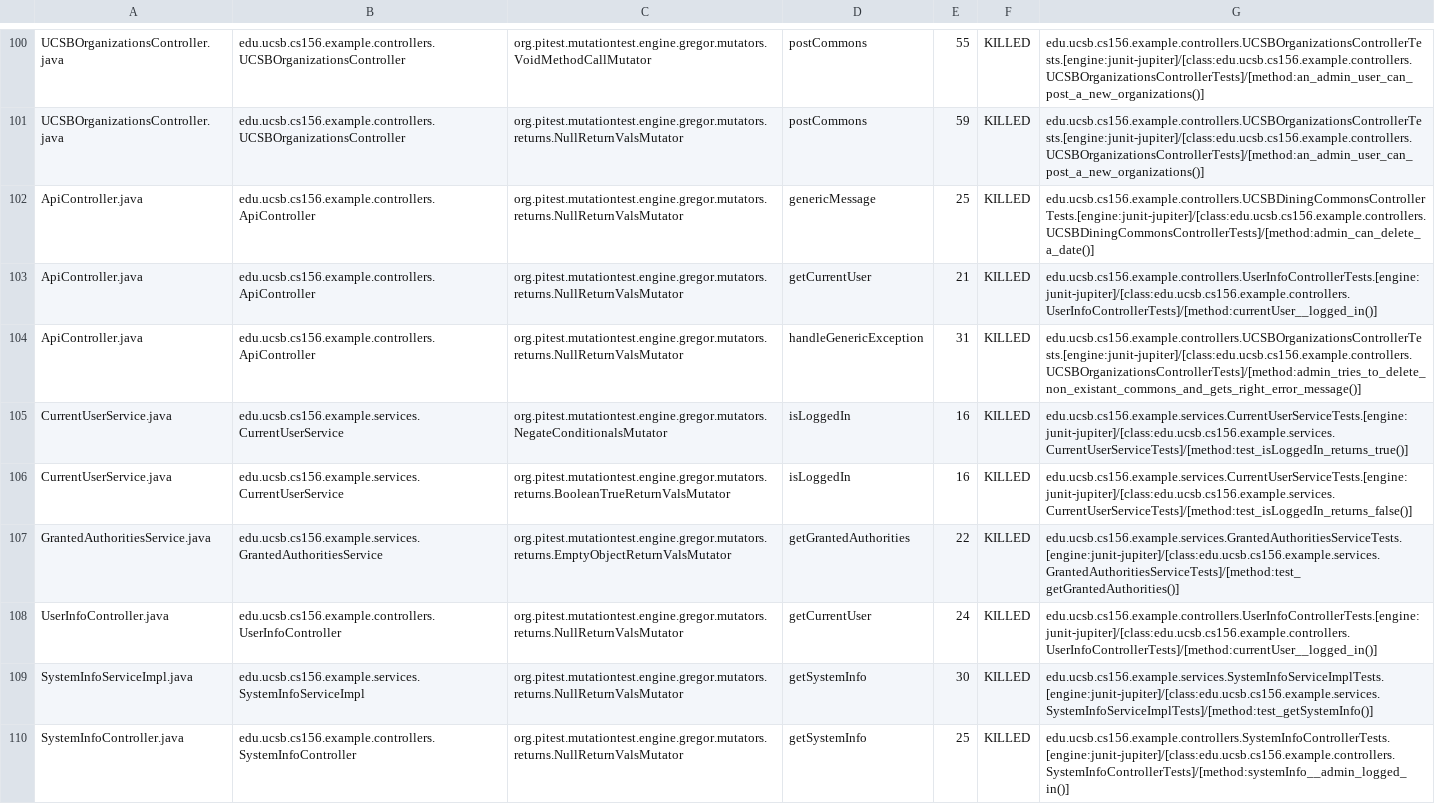
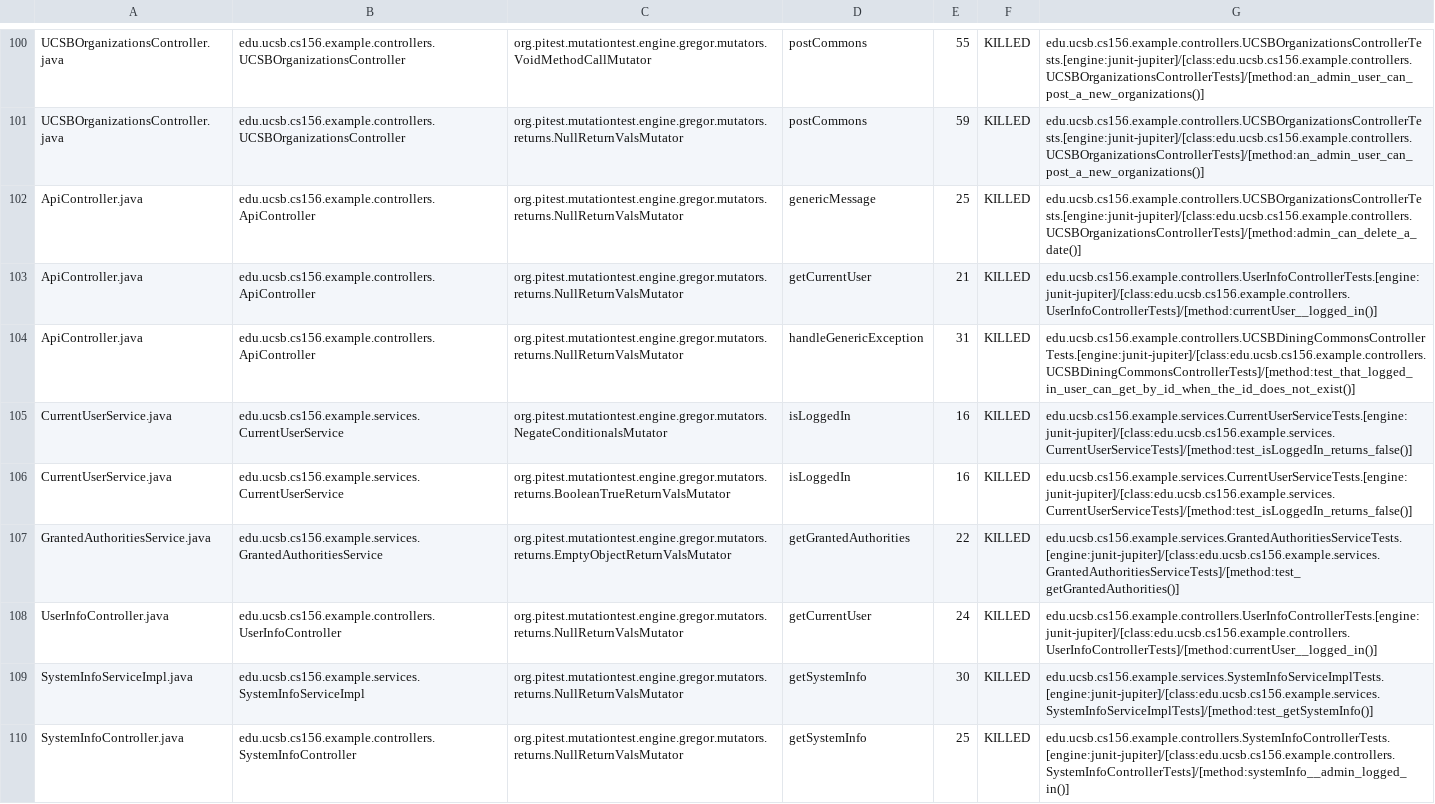
Before and after one commit to ucsb-cs156-w24/team03-w24-5pm-3, a CSV file: prs/70/pitest/mutations.csv, drawn as a sheet; only a part is shown, gaps mark what is left out.

Commit message:
Deploying to gh-pages from @ ucsb-cs156-w24/team03-w24-5pm-3@780a80141b93734b8a9f8c86f2ed65f86360ec18 🚀

```diff
--- a/prs/70/pitest/mutations.csv
+++ b/prs/70/pitest/mutations.csv
@@ -101,6 +101,6 @@ UCSBOrganizationsController.java,edu.ucsb.cs156.example.controllers.UCSBOrganiza
 UCSBOrganizationsController.java,edu.ucsb.cs156.example.controllers.UCSBOrganizationsController,org.pitest.mutationtest.engine.gregor.mutators.returns.NullReturnValsMutator,postCommons,59,KILLED,edu.ucsb.cs156.example.controllers.UCSBOrganizationsControllerTests.[engine:junit-jupiter]/[class:edu.ucsb.cs156.example.controllers.UCSBOrganizationsControllerTests]/[method:an_admin_user_can_post_a_new_organizations()]
-ApiController.java,edu.ucsb.cs156.example.controllers.ApiController,org.pitest.mutationtest.engine.gregor.mutators.returns.NullReturnValsMutator,genericMessage,25,KILLED,edu.ucsb.cs156.example.controllers.UCSBDiningCommonsControllerTests.[engine:junit-jupiter]/[class:edu.ucsb.cs156.example.controllers.UCSBDiningCommonsControllerTests]/[method:admin_can_delete_a_date()]
+ApiController.java,edu.ucsb.cs156.example.controllers.ApiController,org.pitest.mutationtest.engine.gregor.mutators.returns.NullReturnValsMutator,genericMessage,25,KILLED,edu.ucsb.cs156.example.controllers.UCSBOrganizationsControllerTests.[engine:junit-jupiter]/[class:edu.ucsb.cs156.example.controllers.UCSBOrganizationsControllerTests]/[method:admin_can_delete_a_date()]
 ApiController.java,edu.ucsb.cs156.example.controllers.ApiController,org.pitest.mutationtest.engine.gregor.mutators.returns.NullReturnValsMutator,getCurrentUser,21,KILLED,edu.ucsb.cs156.example.controllers.UserInfoControllerTests.[engine:junit-jupiter]/[class:edu.ucsb.cs156.example.controllers.UserInfoControllerTests]/[method:currentUser__logged_in()]
-ApiController.java,edu.ucsb.cs156.example.controllers.ApiController,org.pitest.mutationtest.engine.gregor.mutators.returns.NullReturnValsMutator,handleGenericException,31,KILLED,edu.ucsb.cs156.example.controllers.UCSBOrganizationsControllerTests.[engine:junit-jupiter]/[class:edu.ucsb.cs156.example.controllers.UCSBOrganizationsControllerTests]/[method:admin_tries_to_delete_non_existant_commons_and_gets_right_error_message()]
-CurrentUserService.java,edu.ucsb.cs156.example.services.CurrentUserService,org.pitest.mutationtest.engine.gregor.mutators.NegateConditionalsMutator,isLoggedIn,16,KILLED,edu.ucsb.cs156.example.services.CurrentUserServiceTests.[engine:junit-jupiter]/[class:edu.ucsb.cs156.example.services.CurrentUserServiceTests]/[method:test_isLoggedIn_returns_true()]
+ApiController.java,edu.ucsb.cs156.example.controllers.ApiController,org.pitest.mutationtest.engine.gregor.mutators.returns.NullReturnValsMutator,handleGenericException,31,KILLED,edu.ucsb.cs156.example.controllers.UCSBDiningCommonsControllerTests.[engine:junit-jupiter]/[class:edu.ucsb.cs156.example.controllers.UCSBDiningCommonsControllerTests]/[method:test_that_logged_in_user_can_get_by_id_when_the_id_does_not_exist()]
+CurrentUserService.java,edu.ucsb.cs156.example.services.CurrentUserService,org.pitest.mutationtest.engine.gregor.mutators.NegateConditionalsMutator,isLoggedIn,16,KILLED,edu.ucsb.cs156.example.services.CurrentUserServiceTests.[engine:junit-jupiter]/[class:edu.ucsb.cs156.example.services.CurrentUserServiceTests]/[method:test_isLoggedIn_returns_false()]
 CurrentUserService.java,edu.ucsb.cs156.example.services.CurrentUserService,org.pitest.mutationtest.engine.gregor.mutators.returns.BooleanTrueReturnValsMutator,isLoggedIn,16,KILLED,edu.ucsb.cs156.example.services.CurrentUserServiceTests.[engine:junit-jupiter]/[class:edu.ucsb.cs156.example.services.CurrentUserServiceTests]/[method:test_isLoggedIn_returns_false()]
```
Also changed, not shown: 15 other files.
